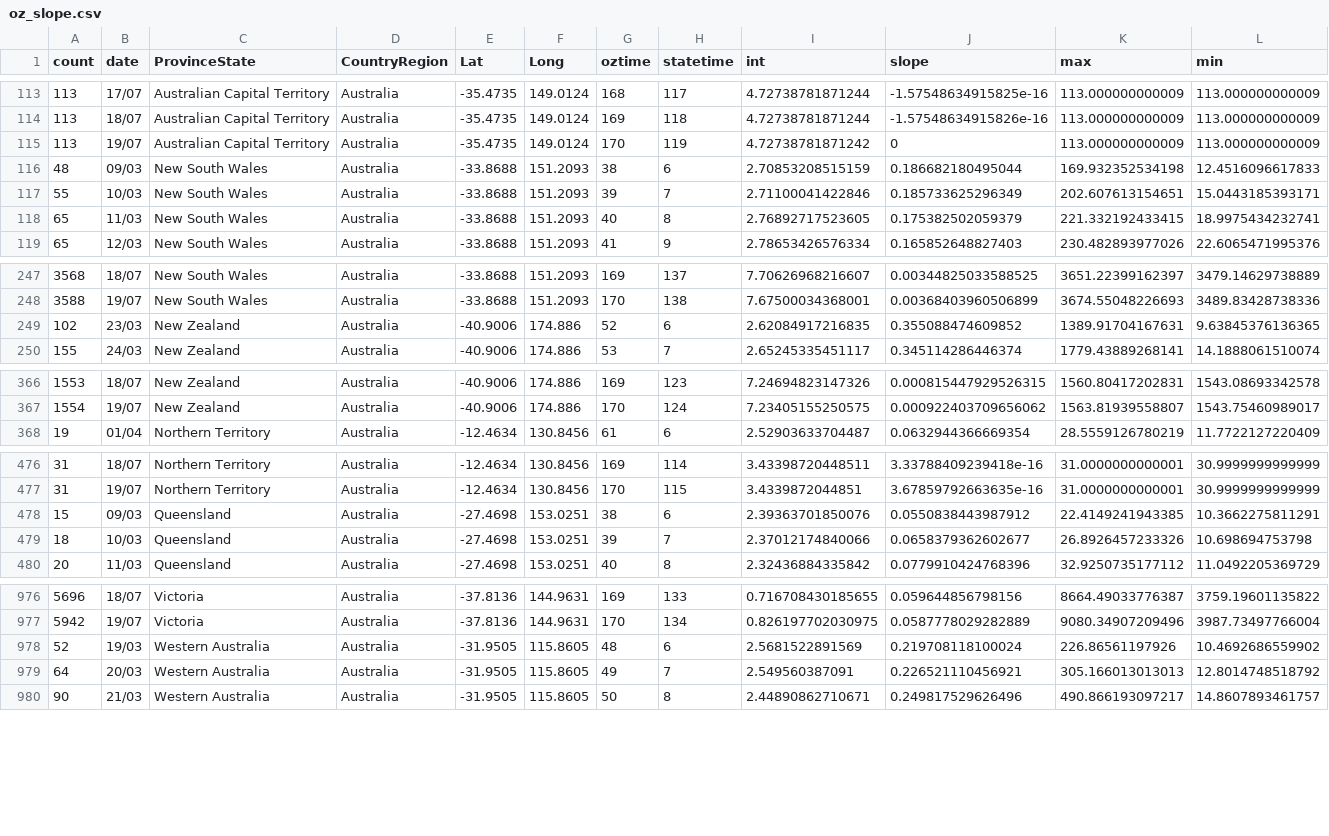
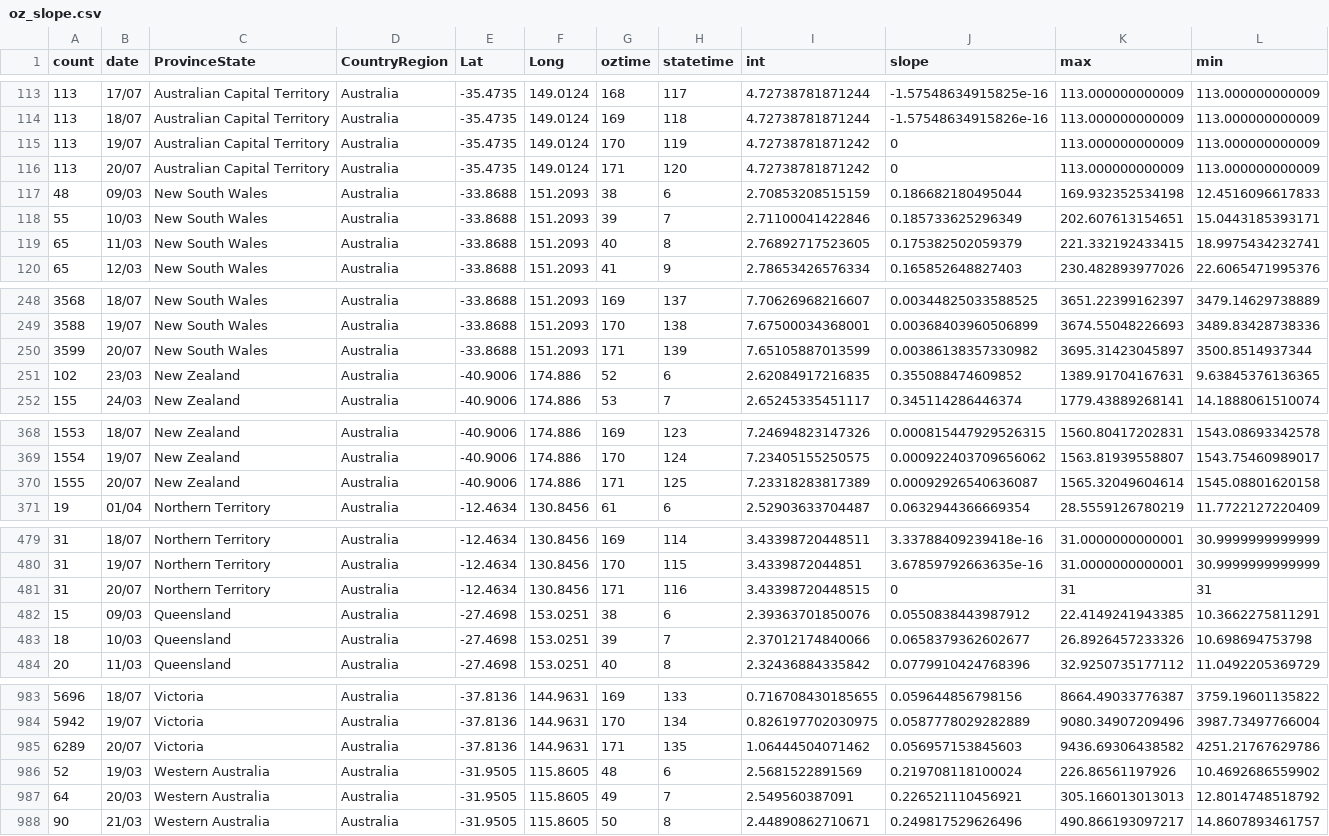
Before and after one commit to TimothyStaples/oz_covid_trajectory, a CSV file: oz_slope.csv, drawn as a sheet; only a part is shown, gaps mark what is left out; rows hold the shown columns only; the diff covers the shown part only; the diff names each change by its address in the sheet, - before the commit and + after, or states it on an @@ line.

```diff
--- a/oz_slope.csv
+++ b/oz_slope.csv
+row 116: 113 | 20/07 | Australian Capital Territory | Australia | -35.4735 | 149.0124 | 171 | 120 | 4.72738781871242 | 0 | 113.000000000009 | 113.000000000009
+row 250: 3599 | 20/07 | New South Wales | Australia | -33.8688 | 151.2093 | 171 | 139 | 7.65105887013599 | 0.00386138357330982 | 3695.31423045897 | 3500.8514937344
+row 370: 1555 | 20/07 | New Zealand | Australia | -40.9006 | 174.886 | 171 | 125 | 7.23318283817389 | 0.00092926540636087 | 1565.32049604614 | 1545.08801620158
+row 481: 31 | 20/07 | Northern Territory | Australia | -12.4634 | 130.8456 | 171 | 116 | 3.43398720448515 | 0 | 31 | 31
+row 985: 6289 | 20/07 | Victoria | Australia | -37.8136 | 144.9631 | 171 | 135 | 1.06444504071462 | 0.056957153845603 | 9436.69306438582 | 4251.21767629786
```
Also changed, not shown: 4 added rows elsewhere in this file, oz_model.csv, oz_model_point.csv.
